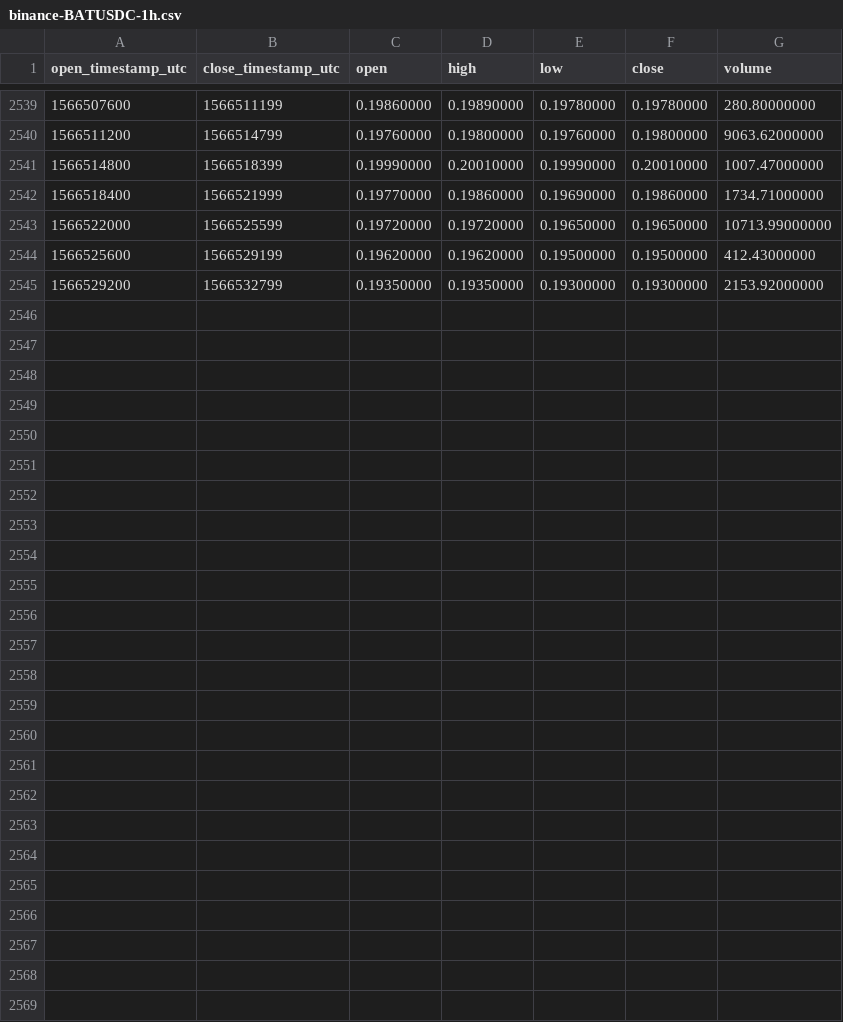
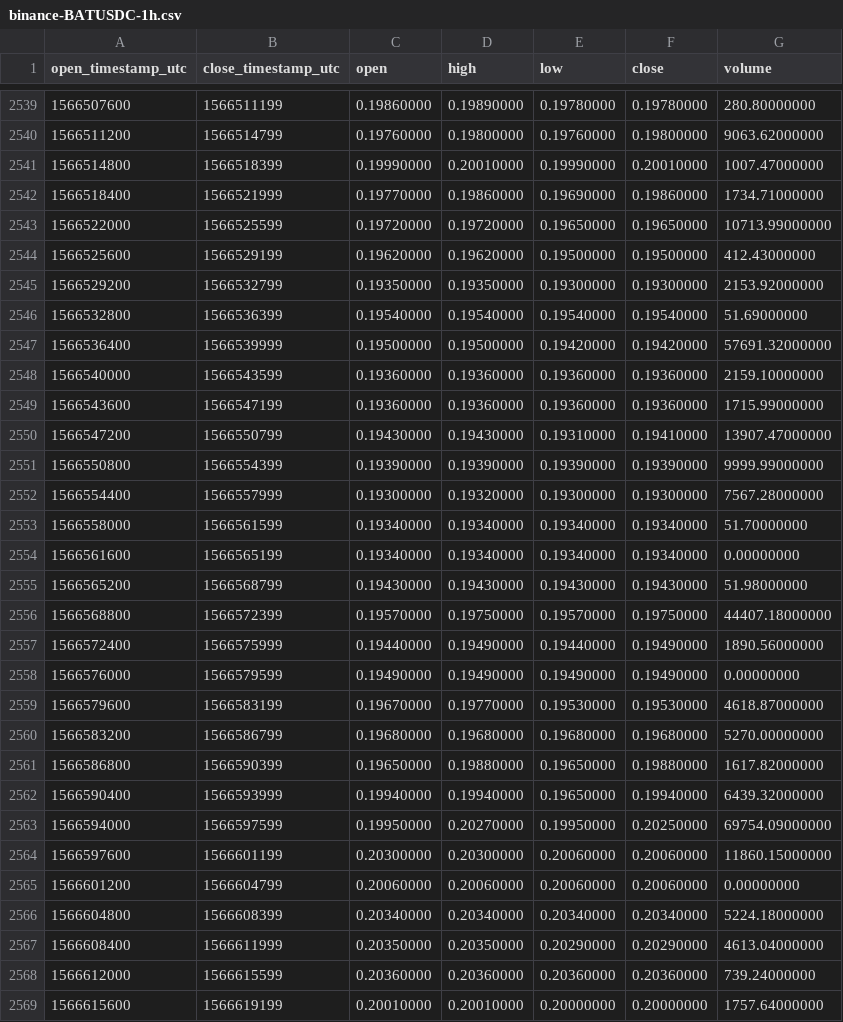
Before and after one commit to cryptobigbro/binance-BATUSDC, a CSV file: binance-BATUSDC-1h.csv, drawn as a sheet; only a part is shown, gaps mark what is left out; the diff names each change by its address in the sheet, - before the commit and + after, or states it on an @@ line.

Commit message:
Update OHLCV data.

```diff
--- a/binance-BATUSDC-1h.csv
+++ b/binance-BATUSDC-1h.csv
+row 2546: 1566532800 | 1566536399 | 0.19540000 | 0.19540000 | 0.19540000 | 0.19540000 | 51.69000000
+row 2547: 1566536400 | 1566539999 | 0.19500000 | 0.19500000 | 0.19420000 | 0.19420000 | 57691.32000000
+row 2548: 1566540000 | 1566543599 | 0.19360000 | 0.19360000 | 0.19360000 | 0.19360000 | 2159.10000000
+row 2549: 1566543600 | 1566547199 | 0.19360000 | 0.19360000 | 0.19360000 | 0.19360000 | 1715.99000000
+row 2550: 1566547200 | 1566550799 | 0.19430000 | 0.19430000 | 0.19310000 | 0.19410000 | 13907.47000000
+row 2551: 1566550800 | 1566554399 | 0.19390000 | 0.19390000 | 0.19390000 | 0.19390000 | 9999.99000000
+row 2552: 1566554400 | 1566557999 | 0.19300000 | 0.19320000 | 0.19300000 | 0.19300000 | 7567.28000000
+row 2553: 1566558000 | 1566561599 | 0.19340000 | 0.19340000 | 0.19340000 | 0.19340000 | 51.70000000
+row 2554: 1566561600 | 1566565199 | 0.19340000 | 0.19340000 | 0.19340000 | 0.19340000 | 0.00000000
+row 2555: 1566565200 | 1566568799 | 0.19430000 | 0.19430000 | 0.19430000 | 0.19430000 | 51.98000000
+row 2556: 1566568800 | 1566572399 | 0.19570000 | 0.19750000 | 0.19570000 | 0.19750000 | 44407.18000000
+row 2557: 1566572400 | 1566575999 | 0.19440000 | 0.19490000 | 0.19440000 | 0.19490000 | 1890.56000000
+row 2558: 1566576000 | 1566579599 | 0.19490000 | 0.19490000 | 0.19490000 | 0.19490000 | 0.00000000
+row 2559: 1566579600 | 1566583199 | 0.19670000 | 0.19770000 | 0.19530000 | 0.19530000 | 4618.87000000
+row 2560: 1566583200 | 1566586799 | 0.19680000 | 0.19680000 | 0.19680000 | 0.19680000 | 5270.00000000
+row 2561: 1566586800 | 1566590399 | 0.19650000 | 0.19880000 | 0.19650000 | 0.19880000 | 1617.82000000
+row 2562: 1566590400 | 1566593999 | 0.19940000 | 0.19940000 | 0.19650000 | 0.19940000 | 6439.32000000
+row 2563: 1566594000 | 1566597599 | 0.19950000 | 0.20270000 | 0.19950000 | 0.20250000 | 69754.09000000
+row 2564: 1566597600 | 1566601199 | 0.20300000 | 0.20300000 | 0.20060000 | 0.20060000 | 11860.15000000
+row 2565: 1566601200 | 1566604799 | 0.20060000 | 0.20060000 | 0.20060000 | 0.20060000 | 0.00000000
+row 2566: 1566604800 | 1566608399 | 0.20340000 | 0.20340000 | 0.20340000 | 0.20340000 | 5224.18000000
+row 2567: 1566608400 | 1566611999 | 0.20350000 | 0.20350000 | 0.20290000 | 0.20290000 | 4613.04000000
+row 2568: 1566612000 | 1566615599 | 0.20360000 | 0.20360000 | 0.20360000 | 0.20360000 | 739.24000000
+row 2569: 1566615600 | 1566619199 | 0.20010000 | 0.20010000 | 0.20000000 | 0.20000000 | 1757.64000000
```
Also changed, not shown: binance-BATUSDC-1d.csv.
